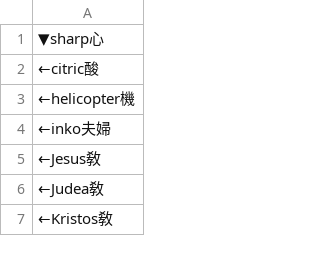
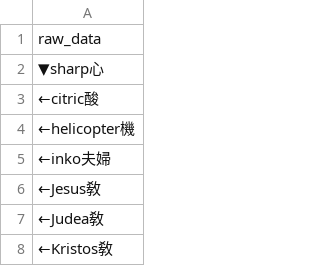
Before and after one commit to wmjoo/korean_hanja, a CSV file: data.csv, drawn as a sheet; only a part is shown; the diff names each change by its address in the sheet, - before the commit and + after, or states it on an @@ line.

Commit message:
Update data.csv

```diff
--- a/data.csv
+++ b/data.csv
+row 1: raw_data
```
